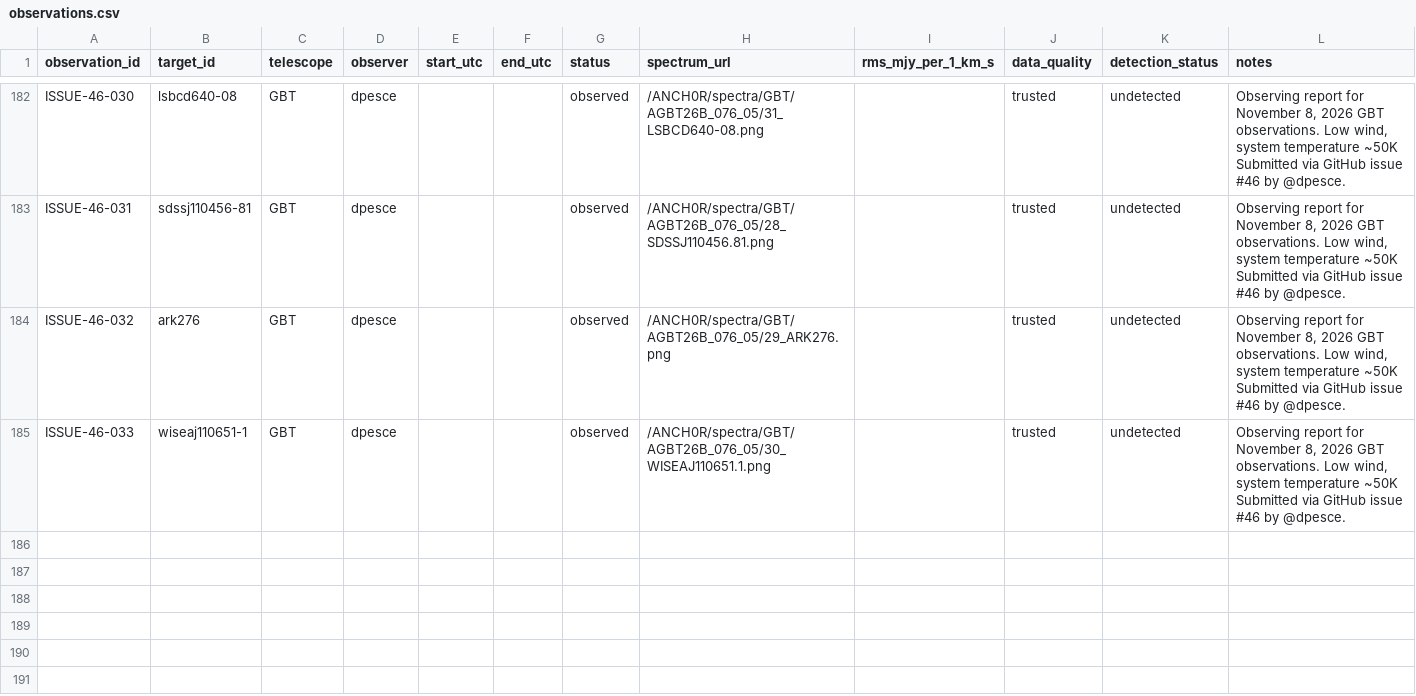
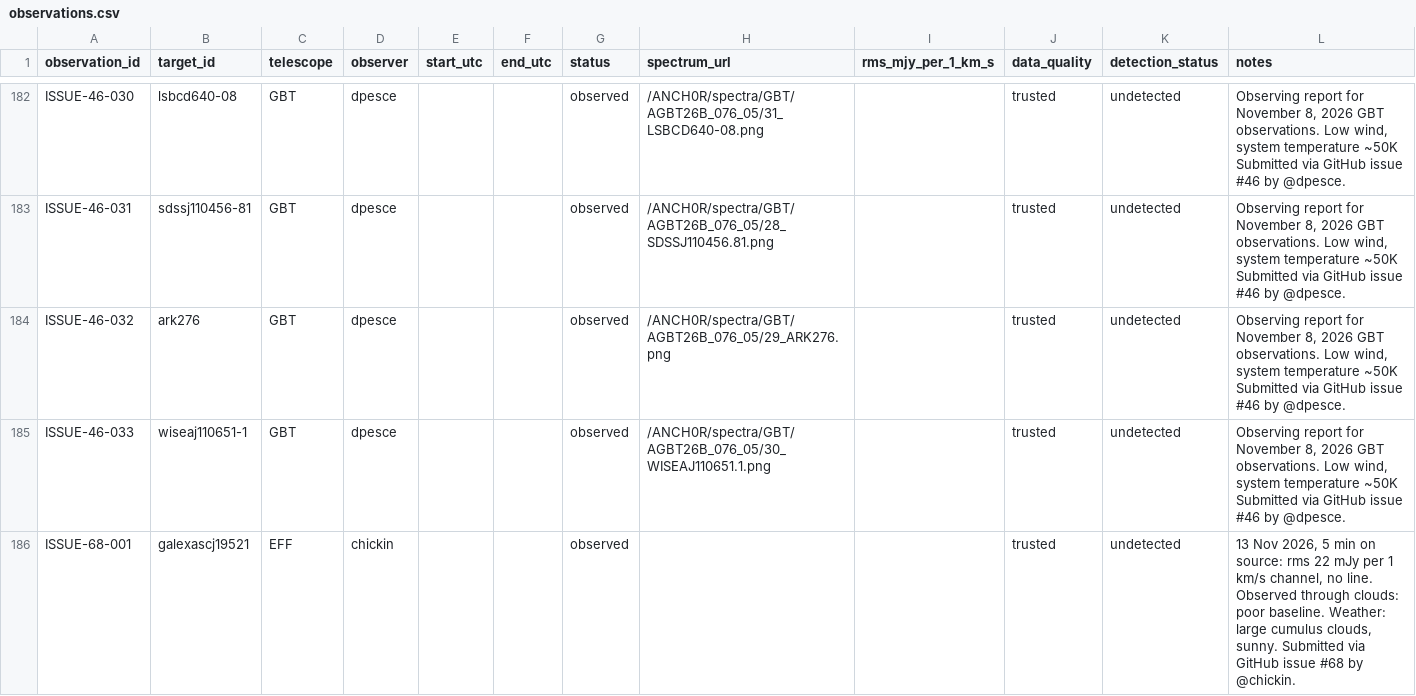
Before and after one commit to dpesce/ANCH0R, a CSV file: data/observations.csv, drawn as a sheet; only a part is shown, gaps mark what is left out; the diff names each change by its address in the sheet, - before the commit and + after, or states it on an @@ line.

```diff
--- a/data/observations.csv
+++ b/data/observations.csv
+row 186: ISSUE-68-001 | galexascj19521 | EFF | chickin |  |  | observed |  |  | trusted | undetected | 13 Nov 2026, 5 min on source: rms 22 mJy per 1 km/s channel, no line. Observed through clouds: poor baseline. Weather: large cumulus clouds, sunny. Submitted via GitHub issue #68 by @chickin.
```
Also changed, not shown: data/master_targets.csv, 1 other file.
